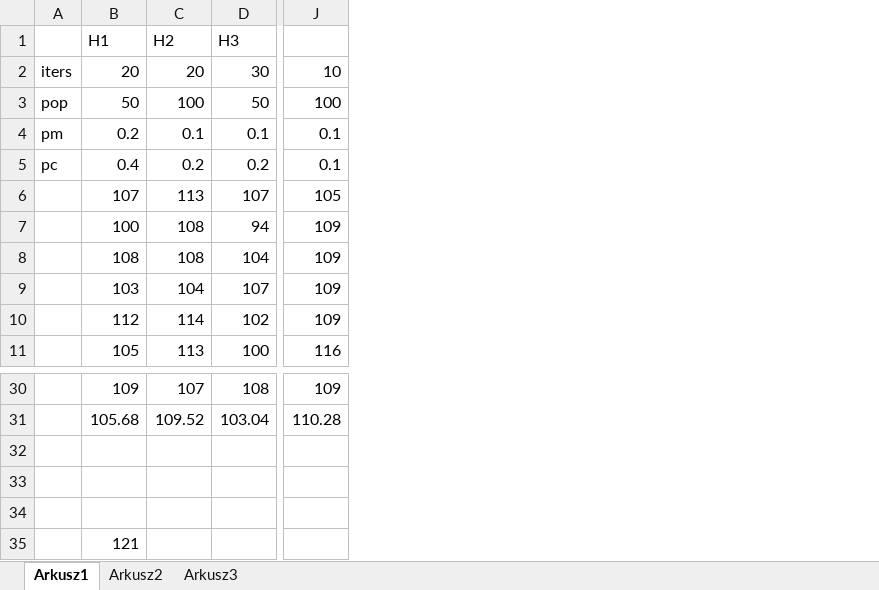
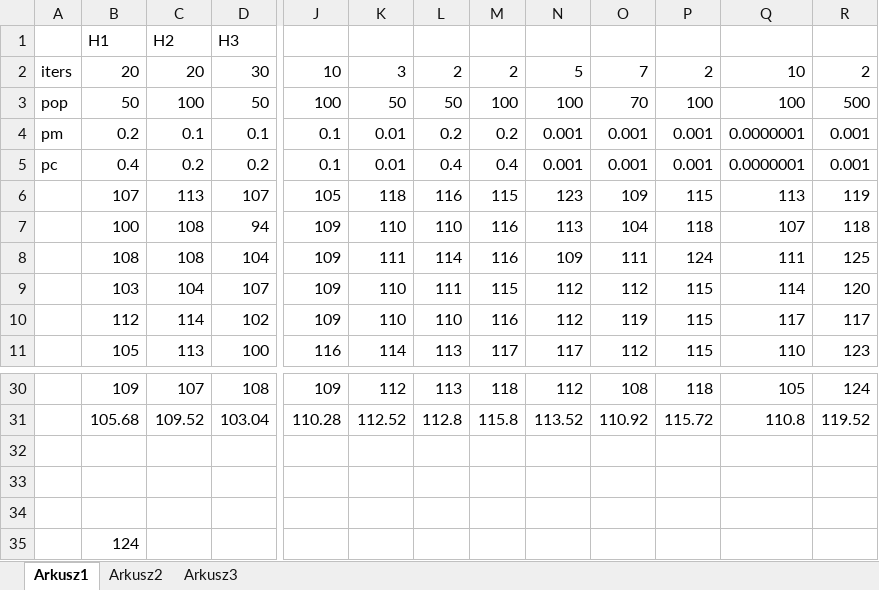
Before and after one commit to tymwitko/WSI-22L, an Excel workbook: CW2/wyniki.xlsx, sheet Arkusz1, drawn as a sheet; only a part is shown, gaps mark what is left out; values as stored, in another font and other column widths than the file's, no borders; the diff names each change by its address in the sheet, - before the commit and + after, or states it on an @@ line.

```diff
--- a/CW2/wyniki.xlsx (sheet Arkusz1)
+++ b/CW2/wyniki.xlsx (sheet Arkusz1)
+column K, rows 2-11: 3 | 50 | 0.01 | 0.01 | 118 | 110 | 111 | 110 | 110 | 114; rows 30-31: 112 | 112.52
+column L, rows 2-11: 2 | 50 | 0.2 | 0.4 | 116 | 110 | 114 | 111 | 110 | 113; rows 30-31: 113 | 112.8
+column M, rows 2-11: 2 | 100 | 0.2 | 0.4 | 115 | 116 | 116 | 115 | 116 | 117; rows 30-31: 118 | 115.8
+column N, rows 2-11: 5 | 100 | 0.001 | 0.001 | 123 | 113 | 109 | 112 | 112 | 117; rows 30-31: 112 | 113.52
+column O, rows 2-11: 7 | 70 | 0.001 | 0.001 | 109 | 104 | 111 | 112 | 119 | 112; rows 30-31: 108 | 110.92
+column P, rows 2-11: 2 | 100 | 0.001 | 0.001 | 115 | 118 | 124 | 115 | 115 | 115; rows 30-31: 118 | 115.72
+column Q, rows 2-11: 10 | 100 | 0.0000001 | 0.0000001 | 113 | 107 | 111 | 114 | 117 | 110; rows 30-31: 105 | 110.8
+column R, rows 2-11: 2 | 500 | 0.001 | 0.001 | 119 | 118 | 125 | 120 | 117 | 123; rows 30-31: 124 | 119.52
-B35: 121
+B35: 124
```
Also changed, not shown: 8 other files.
